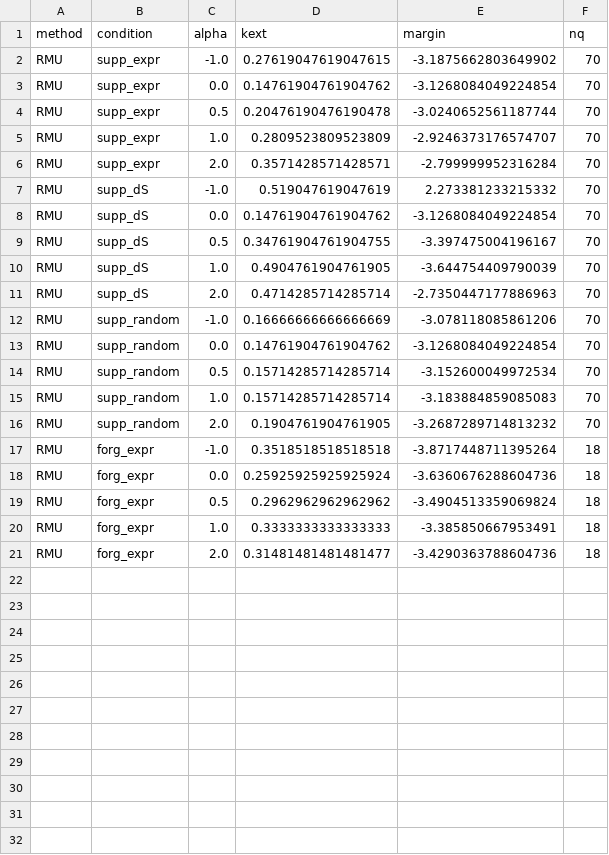
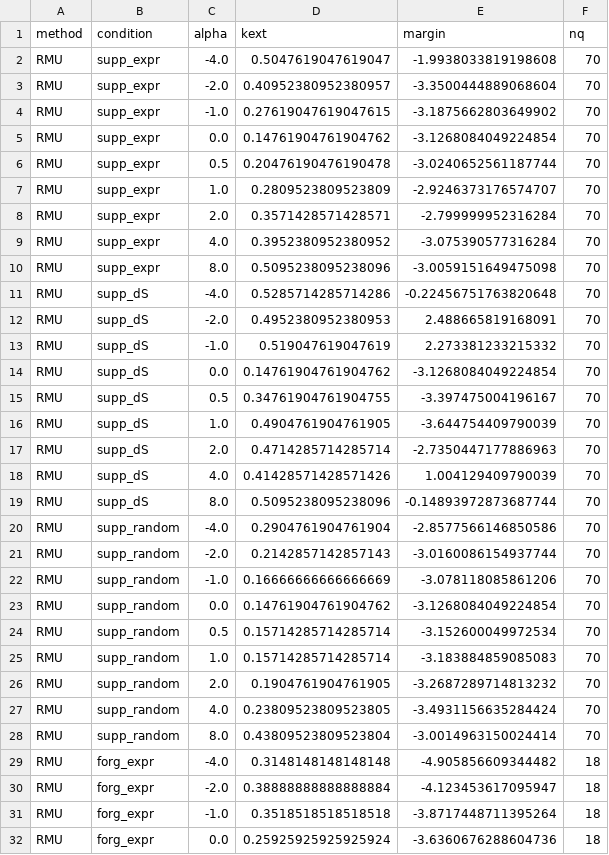
Before and after one commit to YuvalMandel/HiddenKnowledgeAfterUnlearning_attempt1, a CSV file: plots/activation_vectors/causal_recover_expr_RMU.csv, drawn as a sheet; only a part is shown; the shorter side is filled out with more unchanged rows; the diff covers the shown part only.

```diff
--- a/plots/activation_vectors/causal_recover_expr_RMU.csv
+++ b/plots/activation_vectors/causal_recover_expr_RMU.csv
@@ -1,2 +1,4 @@
 method,condition,alpha,kext,margin,nq
+RMU,supp_expr,-4.0,0.5047619047619047,-1.9938033819198608,70
+RMU,supp_expr,-2.0,0.40952380952380957,-3.3500444889068604,70
 RMU,supp_expr,-1.0,0.27619047619047615,-3.1875662803649902,70
@@ -6,2 +8,6 @@ RMU,supp_expr,1.0,0.2809523809523809,-2.9246373176574707,70
 RMU,supp_expr,2.0,0.3571428571428571,-2.799999952316284,70
+RMU,supp_expr,4.0,0.3952380952380952,-3.075390577316284,70
+RMU,supp_expr,8.0,0.5095238095238096,-3.0059151649475098,70
+RMU,supp_dS,-4.0,0.5285714285714286,-0.22456751763820648,70
+RMU,supp_dS,-2.0,0.4952380952380953,2.488665819168091,70
 RMU,supp_dS,-1.0,0.519047619047619,2.273381233215332,70
@@ -11,2 +17,6 @@ RMU,supp_dS,1.0,0.4904761904761905,-3.644754409790039,70
 RMU,supp_dS,2.0,0.4714285714285714,-2.7350447177886963,70
+RMU,supp_dS,4.0,0.41428571428571426,1.004129409790039,70
+RMU,supp_dS,8.0,0.5095238095238096,-0.14893972873687744,70
+RMU,supp_random,-4.0,0.2904761904761904,-2.8577566146850586,70
+RMU,supp_random,-2.0,0.2142857142857143,-3.0160086154937744,70
 RMU,supp_random,-1.0,0.16666666666666669,-3.078118085861206,70
@@ -16,2 +26,6 @@ RMU,supp_random,1.0,0.15714285714285714,-3.183884859085083,70
 RMU,supp_random,2.0,0.1904761904761905,-3.2687289714813232,70
+RMU,supp_random,4.0,0.23809523809523805,-3.4931156635284424,70
+RMU,supp_random,8.0,0.43809523809523804,-3.0014963150024414,70
+RMU,forg_expr,-4.0,0.3148148148148148,-4.905856609344482,18
+RMU,forg_expr,-2.0,0.38888888888888884,-4.123453617095947,18
 RMU,forg_expr,-1.0,0.3518518518518518,-3.8717448711395264,18
```
Also changed, not shown: 2 added rows elsewhere in this file, plots/activation_vectors/causal_recover_expr_GradDiff.csv, plots/activation_vectors/causal_recover_expr_PB_J.csv, 15 other files.
